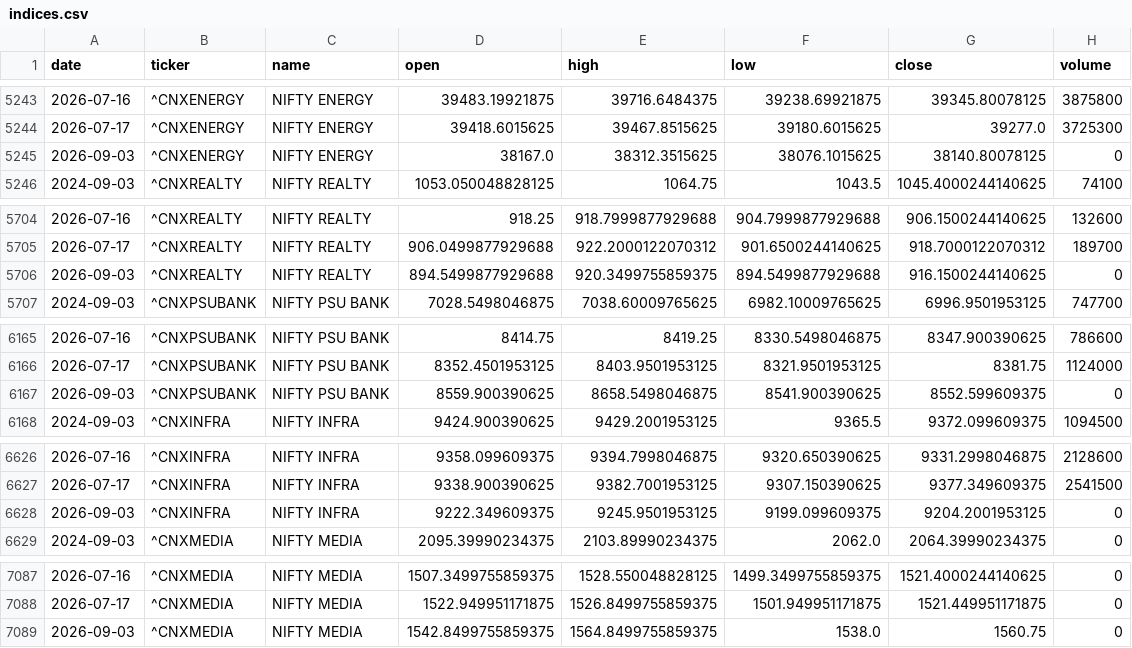
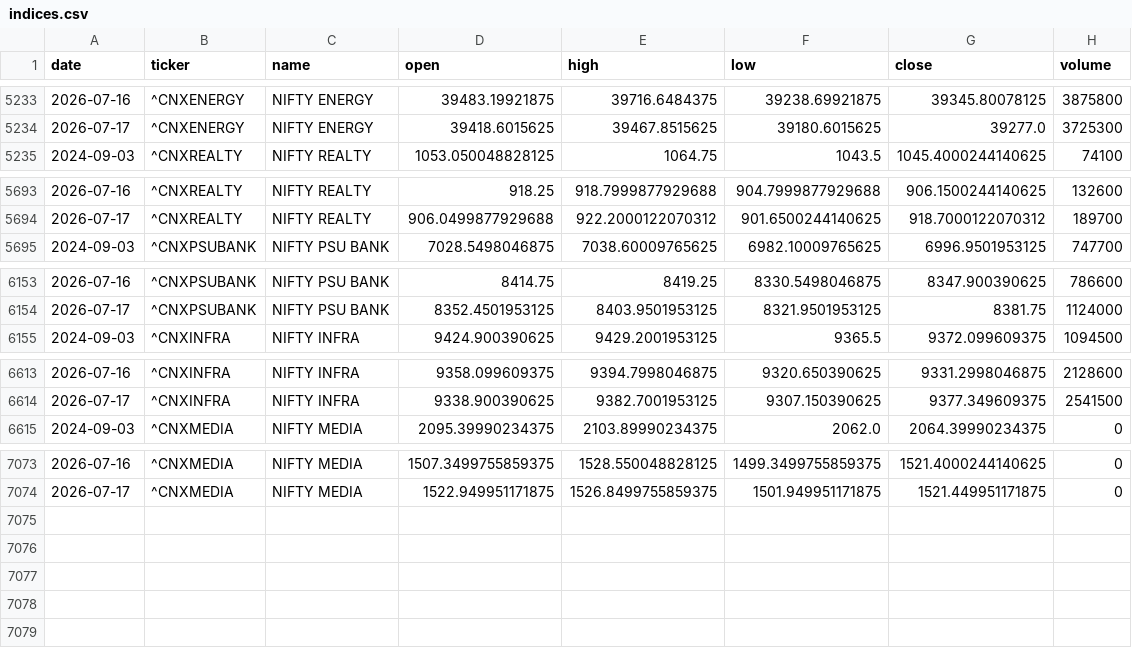
Before and after one commit to aryachirag02/swing-desk, a CSV file: data/indices.csv, drawn as a sheet; only a part is shown, gaps mark what is left out; the diff covers the shown part only.

```diff
--- a/data/indices.csv
+++ b/data/indices.csv
@@ -5244,3 +5234,2 @@ date,ticker,name,open,high,low,close,volume
 2026-07-17,^CNXENERGY,NIFTY ENERGY,39418.6015625,39467.8515625,39180.6015625,39277.0,3725300
-2026-09-03,^CNXENERGY,NIFTY ENERGY,38167.0,38312.3515625,38076.1015625,38140.80078125,0
 2024-09-03,^CNXREALTY,NIFTY REALTY,1053.050048828125,1064.75,1043.5,1045.4000244140625,74100
@@ -5705,3 +5694,2 @@ date,ticker,name,open,high,low,close,volume
 2026-07-17,^CNXREALTY,NIFTY REALTY,906.0499877929688,922.2000122070312,901.6500244140625,918.7000122070312,189700
-2026-09-03,^CNXREALTY,NIFTY REALTY,894.5499877929688,920.3499755859375,894.5499877929688,916.1500244140625,0
 2024-09-03,^CNXPSUBANK,NIFTY PSU BANK,7028.5498046875,7038.60009765625,6982.10009765625,6996.9501953125,747700
@@ -6166,3 +6154,2 @@ date,ticker,name,open,high,low,close,volume
 2026-07-17,^CNXPSUBANK,NIFTY PSU BANK,8352.4501953125,8403.9501953125,8321.9501953125,8381.75,1124000
-2026-09-03,^CNXPSUBANK,NIFTY PSU BANK,8559.900390625,8658.5498046875,8541.900390625,8552.599609375,0
 2024-09-03,^CNXINFRA,NIFTY INFRA,9424.900390625,9429.2001953125,9365.5,9372.099609375,1094500
@@ -6627,3 +6614,2 @@ date,ticker,name,open,high,low,close,volume
 2026-07-17,^CNXINFRA,NIFTY INFRA,9338.900390625,9382.7001953125,9307.150390625,9377.349609375,2541500
-2026-09-03,^CNXINFRA,NIFTY INFRA,9222.349609375,9245.9501953125,9199.099609375,9204.2001953125,0
 2024-09-03,^CNXMEDIA,NIFTY MEDIA,2095.39990234375,2103.89990234375,2062.0,2064.39990234375,0
@@ -7088,2 +7074 @@ date,ticker,name,open,high,low,close,volume
 2026-07-17,^CNXMEDIA,NIFTY MEDIA,1522.949951171875,1526.8499755859375,1501.949951171875,1521.449951171875,0
-2026-09-03,^CNXMEDIA,NIFTY MEDIA,1542.8499755859375,1564.8499755859375,1538.0,1560.75,0
```
Also changed, not shown: 10 removed rows elsewhere in this file, 5 other files.
